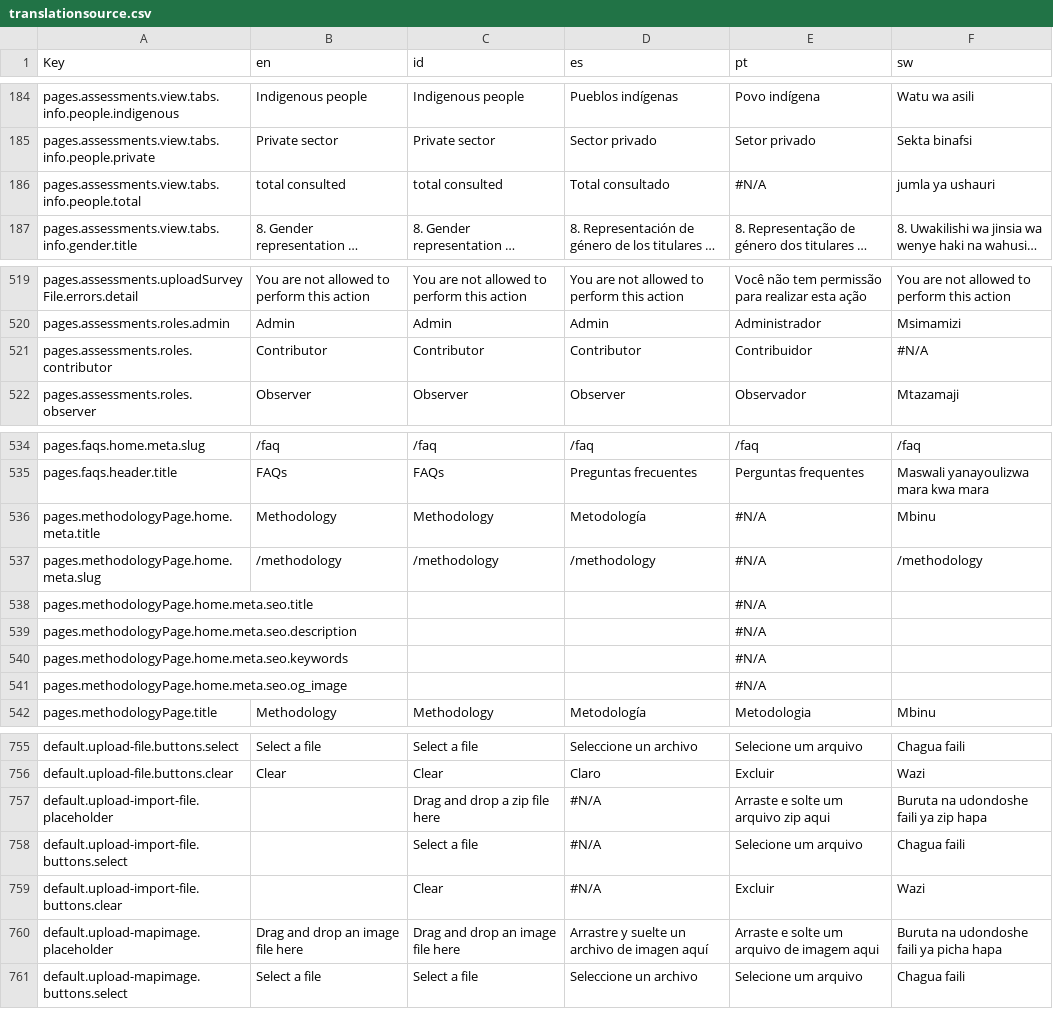
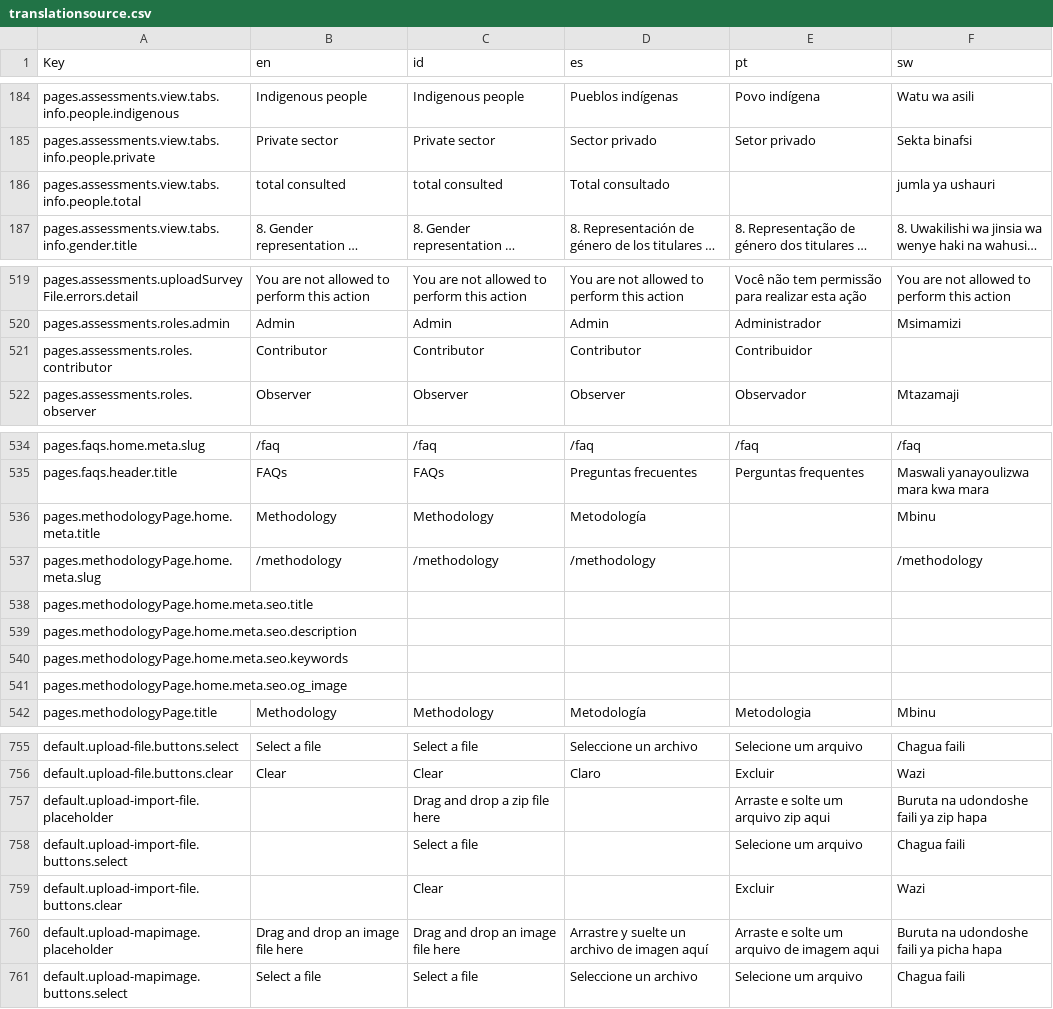
Before and after one commit to WWFGlobalScience/elinor-front, a CSV file: locales/translationsource.csv, drawn as a sheet; only a part is shown, gaps mark what is left out; long unchanged cells end in …; the diff covers the shown part only; the diff names each change by its address in the sheet, - before the commit and + after, or states it on an @@ line.

```diff
--- a/locales/translationsource.csv
+++ b/locales/translationsource.csv
-E186 (pt): #N/A
+E186 (pt): (empty)
-F521 (sw): #N/A
+F521 (sw): (empty)
-E536:E541 (pt): #N/A
+E536:E541 (pt): (empty)
-D757:D759 (es): #N/A
+D757:D759 (es): (empty)
```
Also changed, not shown: 23 edited cells elsewhere in this file, 5 other files.
